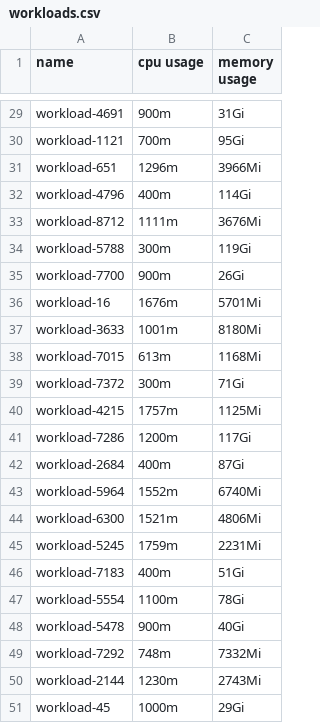
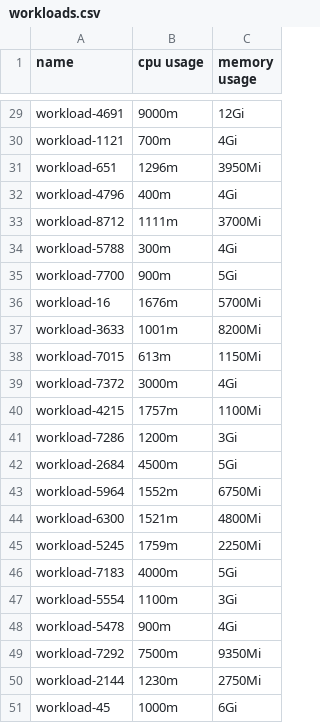
Before and after one commit to annis-souames/spaks, a CSV file: infra/resources/workloads.csv, drawn as a sheet; only a part is shown, gaps mark what is left out; the diff covers the shown part only; the diff names each change by its address in the sheet, - before the commit and + after, or states it on an @@ line.

```diff
--- a/infra/resources/workloads.csv
+++ b/infra/resources/workloads.csv
-B29 (cpu usage): 900m
+B29 (cpu usage): 9000m
-C29 (memory usage): 31Gi
+C29 (memory usage): 12Gi
-C30 (memory usage): 95Gi
+C30 (memory usage): 4Gi
-C31 (memory usage): 3966Mi
+C31 (memory usage): 3950Mi
-C32 (memory usage): 114Gi
+C32 (memory usage): 4Gi
-C33 (memory usage): 3676Mi
+C33 (memory usage): 3700Mi
-C34 (memory usage): 119Gi
+C34 (memory usage): 4Gi
-C35 (memory usage): 26Gi
+C35 (memory usage): 5Gi
-C36 (memory usage): 5701Mi
+C36 (memory usage): 5700Mi
-C37 (memory usage): 8180Mi
+C37 (memory usage): 8200Mi
-C38 (memory usage): 1168Mi
+C38 (memory usage): 1150Mi
-B39 (cpu usage): 300m
+B39 (cpu usage): 3000m
-C39 (memory usage): 71Gi
+C39 (memory usage): 4Gi
-C40 (memory usage): 1125Mi
+C40 (memory usage): 1100Mi
-C41 (memory usage): 117Gi
+C41 (memory usage): 3Gi
-B42 (cpu usage): 400m
+B42 (cpu usage): 4500m
-C42 (memory usage): 87Gi
+C42 (memory usage): 5Gi
-C43 (memory usage): 6740Mi
+C43 (memory usage): 6750Mi
-C44 (memory usage): 4806Mi
+C44 (memory usage): 4800Mi
-C45 (memory usage): 2231Mi
+C45 (memory usage): 2250Mi
-B46 (cpu usage): 400m
+B46 (cpu usage): 4000m
-C46 (memory usage): 51Gi
+C46 (memory usage): 5Gi
-C47 (memory usage): 78Gi
+C47 (memory usage): 3Gi
-C48 (memory usage): 40Gi
+C48 (memory usage): 4Gi
-B49 (cpu usage): 748m
+B49 (cpu usage): 7500m
-C49 (memory usage): 7332Mi
+C49 (memory usage): 9350Mi
-C50 (memory usage): 2743Mi
+C50 (memory usage): 2750Mi
-C51 (memory usage): 29Gi
+C51 (memory usage): 6Gi
```
Also changed, not shown: 31 edited cells elsewhere in this file, infra/resources/nodes.csv, 33 other files.
